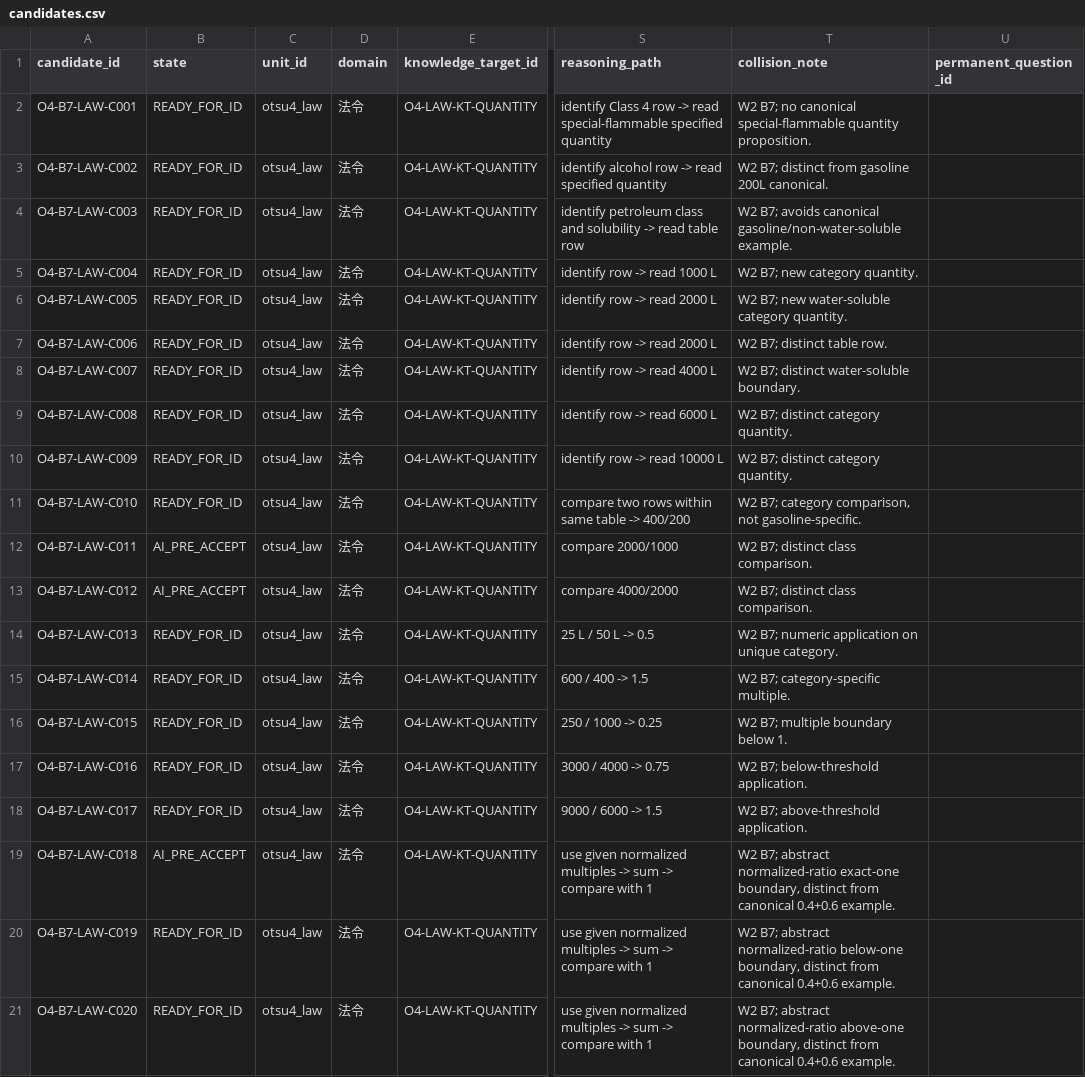
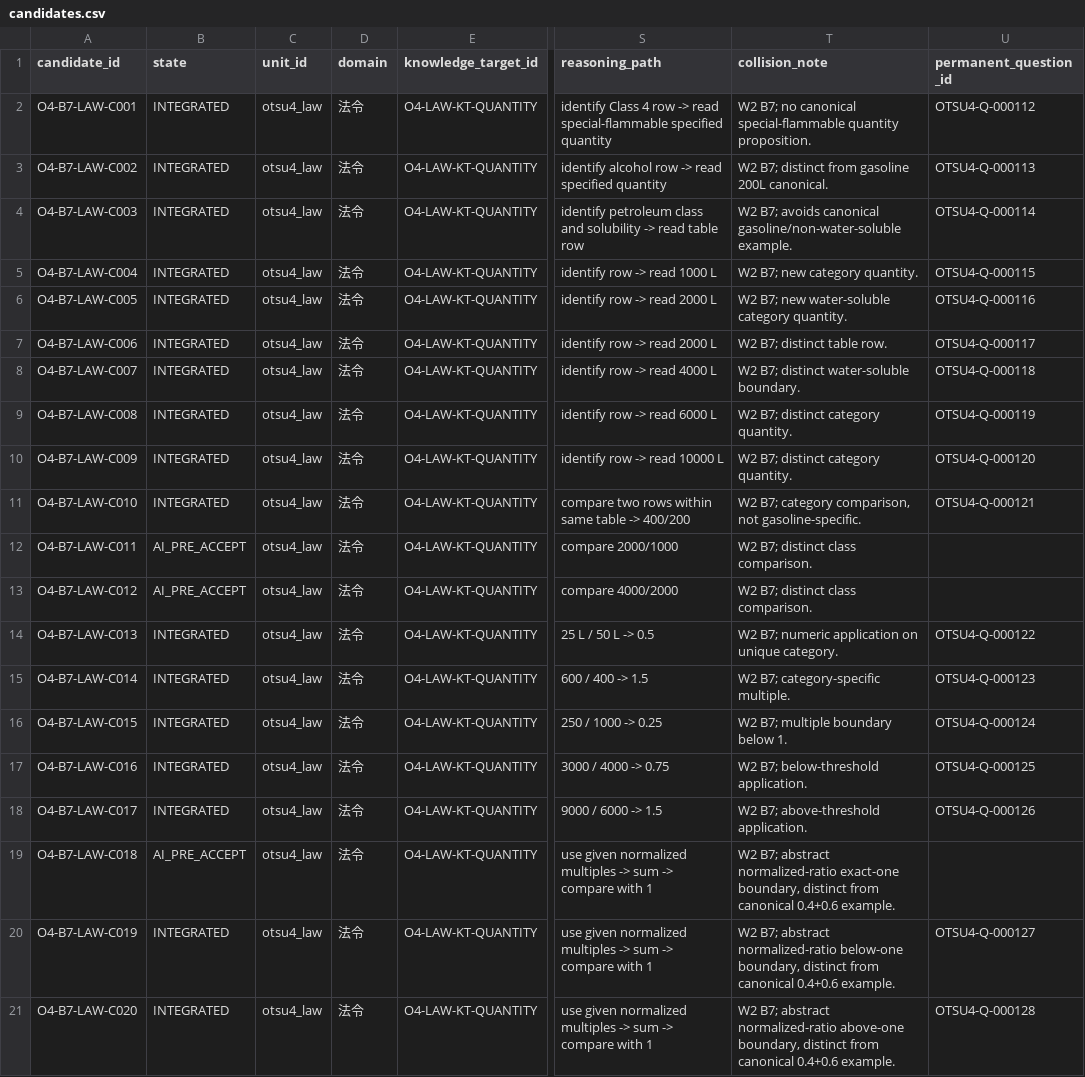
Before and after one commit to Komadeki/health-quiz-app, a CSV file: question_banks/otsu4/authoring/batches/batch_007/candidates.csv, drawn as a sheet; only a part is shown, gaps mark what is left out; the diff names each change by its address in the sheet, - before the commit and + after, or states it on an @@ line.

Commit message:
Allocate and integrate Otsu4 Wave accepted candidates

```diff
--- a/question_banks/otsu4/authoring/batches/batch_007/candidates.csv
+++ b/question_banks/otsu4/authoring/batches/batch_007/candidates.csv
-B2:B11 (state): READY_FOR_ID
+B2:B11 (state): INTEGRATED
-U2 (permanent_question_id): (empty)
+U2 (permanent_question_id): OTSU4-Q-000112
-U3 (permanent_question_id): (empty)
+U3 (permanent_question_id): OTSU4-Q-000113
-U4 (permanent_question_id): (empty)
+U4 (permanent_question_id): OTSU4-Q-000114
-U5 (permanent_question_id): (empty)
+U5 (permanent_question_id): OTSU4-Q-000115
-U6 (permanent_question_id): (empty)
+U6 (permanent_question_id): OTSU4-Q-000116
-U7 (permanent_question_id): (empty)
+U7 (permanent_question_id): OTSU4-Q-000117
-U8 (permanent_question_id): (empty)
+U8 (permanent_question_id): OTSU4-Q-000118
-U9 (permanent_question_id): (empty)
+U9 (permanent_question_id): OTSU4-Q-000119
-U10 (permanent_question_id): (empty)
+U10 (permanent_question_id): OTSU4-Q-000120
-U11 (permanent_question_id): (empty)
+U11 (permanent_question_id): OTSU4-Q-000121
-B14:B18 (state): READY_FOR_ID
+B14:B18 (state): INTEGRATED
-U14 (permanent_question_id): (empty)
+U14 (permanent_question_id): OTSU4-Q-000122
-U15 (permanent_question_id): (empty)
+U15 (permanent_question_id): OTSU4-Q-000123
-U16 (permanent_question_id): (empty)
+U16 (permanent_question_id): OTSU4-Q-000124
-U17 (permanent_question_id): (empty)
+U17 (permanent_question_id): OTSU4-Q-000125
-U18 (permanent_question_id): (empty)
+U18 (permanent_question_id): OTSU4-Q-000126
-B20:B21 (state): READY_FOR_ID
+B20:B21 (state): INTEGRATED
-U20 (permanent_question_id): (empty)
+U20 (permanent_question_id): OTSU4-Q-000127
-U21 (permanent_question_id): (empty)
+U21 (permanent_question_id): OTSU4-Q-000128
```
Also changed, not shown: question_banks/otsu4/authoring/batches/batch_008/candidates.csv, question_banks/otsu4/authoring/batches/batch_009/candidates.csv, 5 other files.
